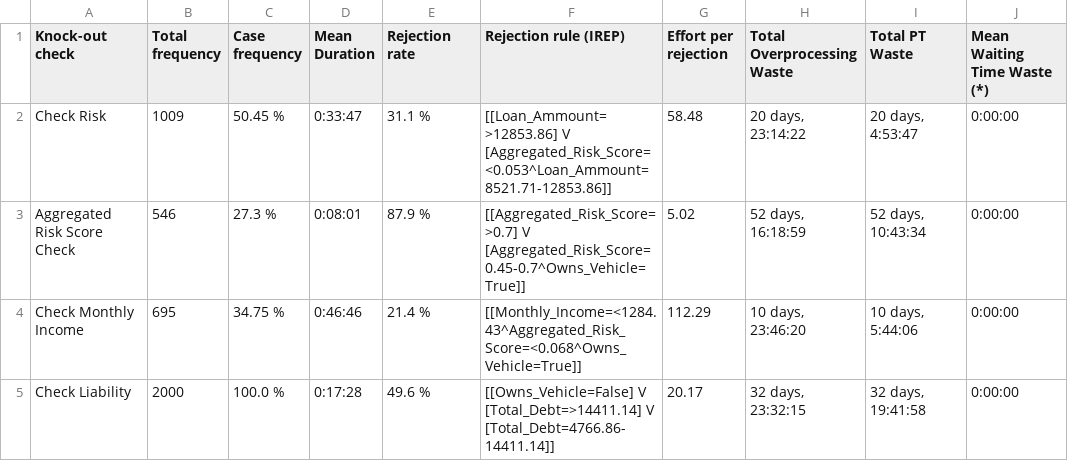
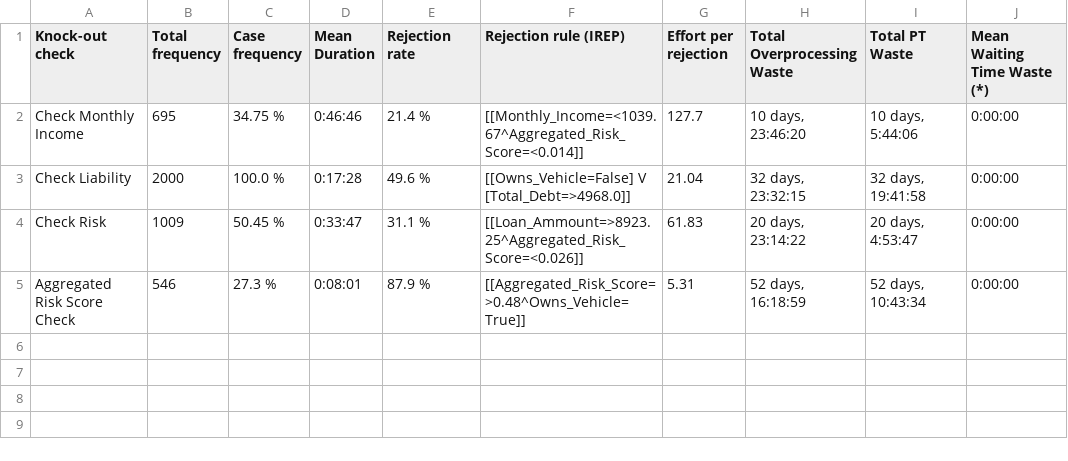
Before and after one commit to AutomatedProcessImprovement/knockouts-optimization, a CSV file: knockout_ios/outputs/synthetic_example_ko_order_io_advanced_ko_analysis_report.csv, drawn as a sheet.

Commit message:
finish evaluate_knockout_relocation_io; returns dependencies between log activities and attributes required by knockout checks

```diff
--- a/knockout_ios/outputs/synthetic_example_ko_order_io_advanced_ko_analysis_report.csv
+++ b/knockout_ios/outputs/synthetic_example_ko_order_io_advanced_ko_analysis_report.csv
@@ -1,5 +1,5 @@
 Knock-out check,Total frequency,Case frequency,Mean Duration,Rejection rate,Rejection rule (IREP),Effort per rejection,Total Overprocessing Waste,Total PT Waste,Mean Waiting Time Waste (*)
-Check Risk,1009,50.45 %,0:33:47,31.1 %,[[Loan_Ammount=>12853.86] V [Aggregated_Risk_Score=<0.053^Loan_Ammount=8521.71-12853.86]],58.48,"20 days, 23:14:22","20 days, 4:53:47",0:00:00
-Aggregated Risk Score Check,546,27.3 %,0:08:01,87.9 %,[[Aggregated_Risk_Score=>0.7] V [Aggregated_Risk_Score=0.45-0.7^Owns_Vehicle=True]],5.02,"52 days, 16:18:59","52 days, 10:43:34",0:00:00
-Check Monthly Income,695,34.75 %,0:46:46,21.4 %,[[Monthly_Income=<1284.43^Aggregated_Risk_Score=<0.068^Owns_Vehicle=True]],112.29,"10 days, 23:46:20","10 days, 5:44:06",0:00:00
-Check Liability,2000,100.0 %,0:17:28,49.6 %,[[Owns_Vehicle=False] V [Total_Debt=>14411.14] V [Total_Debt=4766.86-14411.14]],20.17,"32 days, 23:32:15","32 days, 19:41:58",0:00:00
+Check Monthly Income,695,34.75 %,0:46:46,21.4 %,[[Monthly_Income=<1039.67^Aggregated_Risk_Score=<0.014]],127.7,"10 days, 23:46:20","10 days, 5:44:06",0:00:00
+Check Liability,2000,100.0 %,0:17:28,49.6 %,[[Owns_Vehicle=False] V [Total_Debt=>4968.0]],21.04,"32 days, 23:32:15","32 days, 19:41:58",0:00:00
+Check Risk,1009,50.45 %,0:33:47,31.1 %,[[Loan_Ammount=>8923.25^Aggregated_Risk_Score=<0.026]],61.83,"20 days, 23:14:22","20 days, 4:53:47",0:00:00
+Aggregated Risk Score Check,546,27.3 %,0:08:01,87.9 %,[[Aggregated_Risk_Score=>0.48^Owns_Vehicle=True]],5.31,"52 days, 16:18:59","52 days, 10:43:34",0:00:00
```
Also changed, not shown: knockout_ios/outputs/synthetic_example_ko_order_io_ko_analysis_report.csv, 5 other files.
